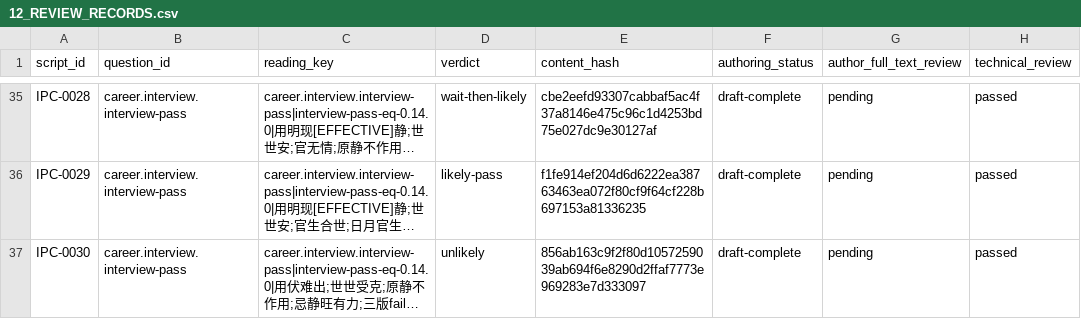
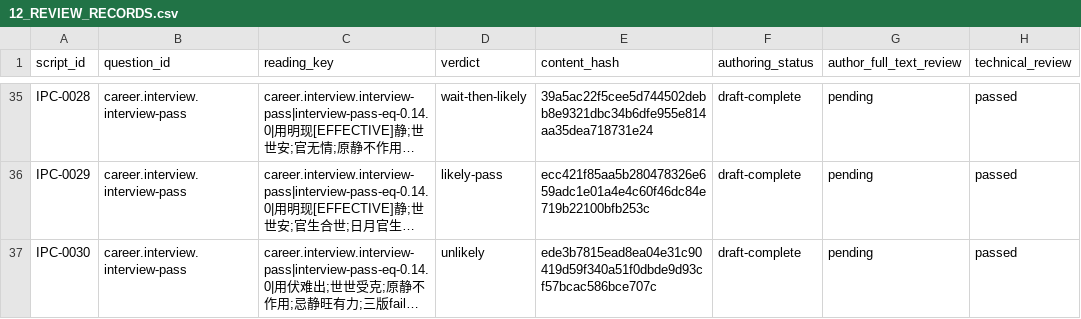
Before and after one commit to turnupmason/Wengua_Liuyao, a CSV file: docs/12_REVIEW_RECORDS.csv, drawn as a sheet; only a part is shown, gaps mark what is left out; long unchanged cells end in …; the diff covers the shown part only; the diff names each change by its address in the sheet, - before the commit and + after, or states it on an @@ line.

```diff
--- a/docs/12_REVIEW_RECORDS.csv
+++ b/docs/12_REVIEW_RECORDS.csv
-E35 (content_hash): cbe2eefd93307cabbaf5ac4f37a8146e475c96c1d4253bd75e027dc9e30127af
+E35 (content_hash): 39a5ac22f5cee5d744502debb8e9321dbc34b6dfe955e814aa35dea718731e24
-E36 (content_hash): f1fe914ef204d6d6222ea38763463ea072f80cf9f64cf228b697153a81336235
+E36 (content_hash): ecc421f85aa5b280478326e659adc1e01a4e4c60f46dc84e719b22100bfb253c
-E37 (content_hash): 856ab163c9f2f80d1057259039ab694f6e8290d2ffaf7773e969283e7d333097
+E37 (content_hash): ede3b7815ead8ea04e31c90419d59f340a51f0dbde9d93cf57bcac586bce707c
```
Also changed, not shown: 28 edited cells elsewhere in this file, 38 other files.
